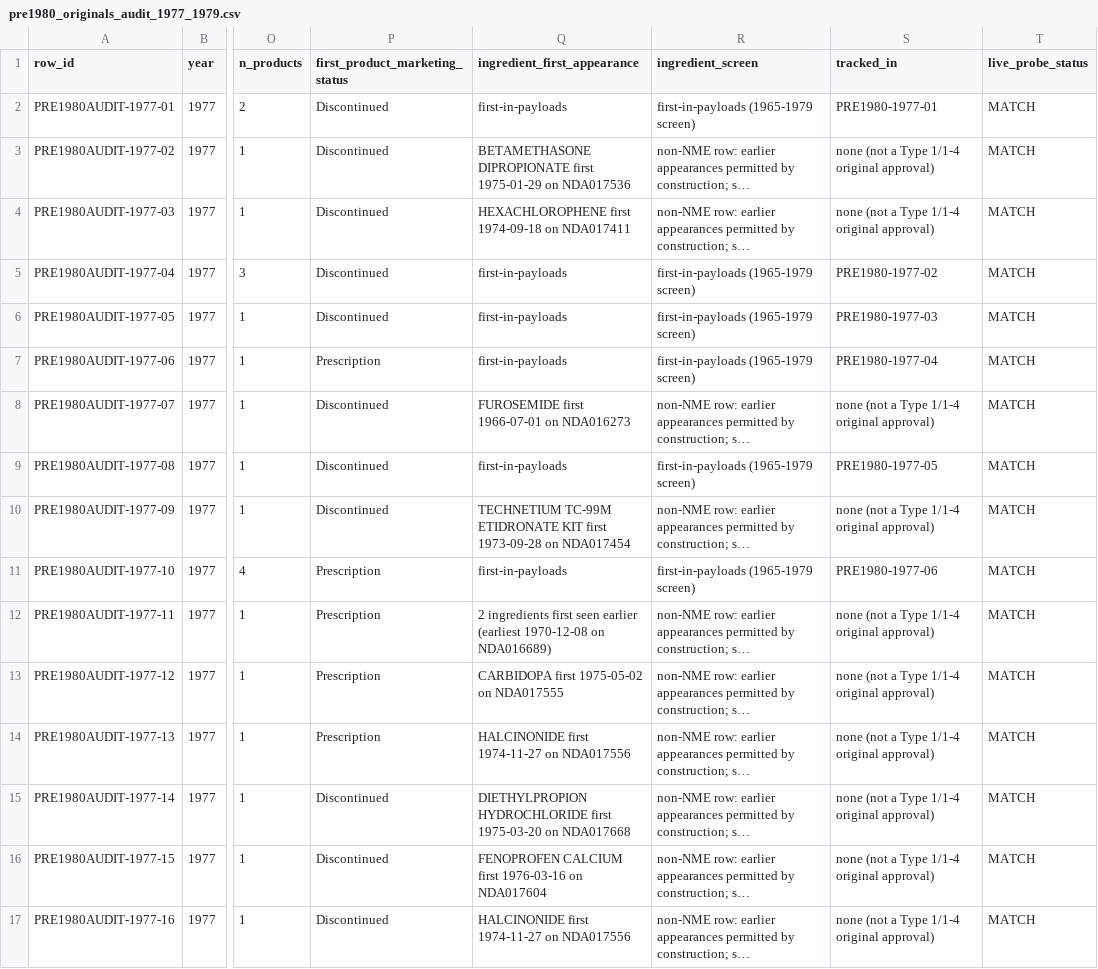
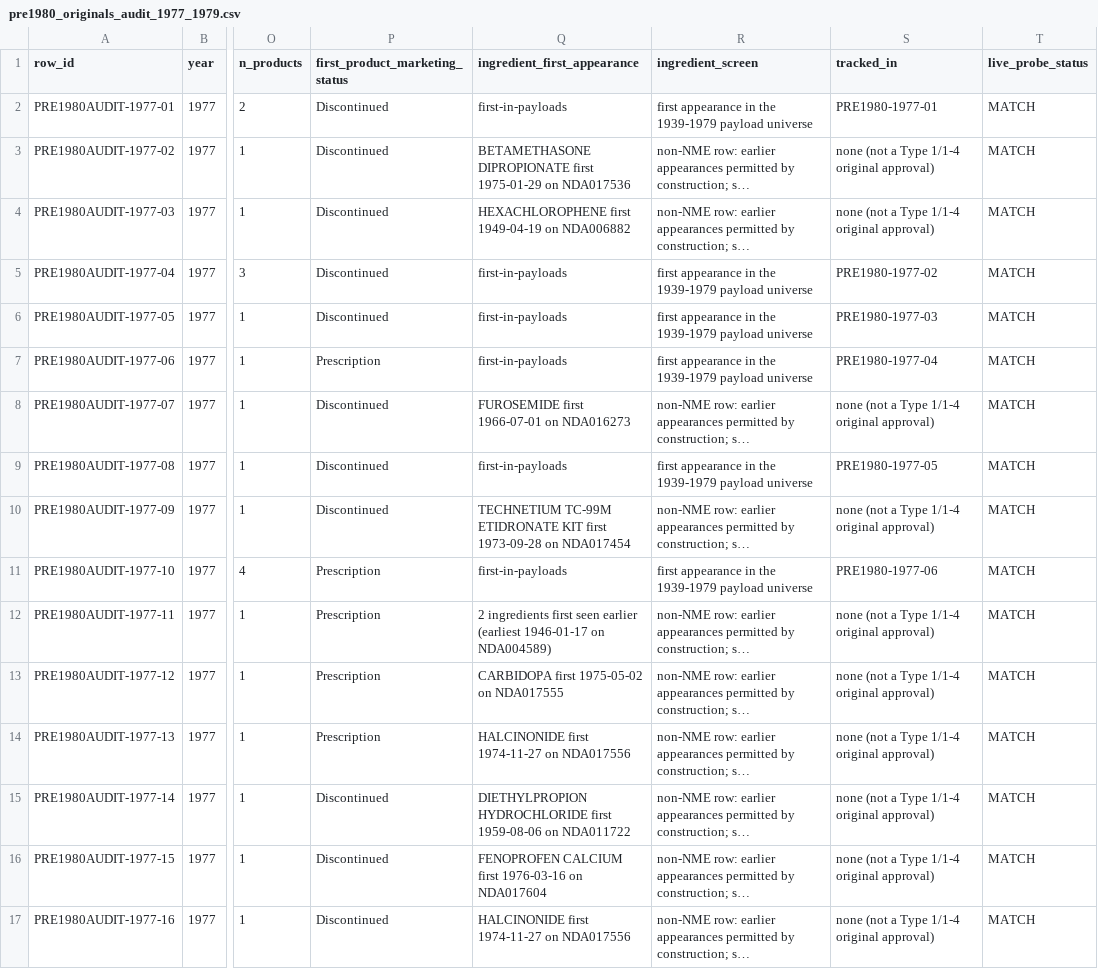
Before and after one commit to buffedlizard55-lab/DrugAnalysis, a CSV file: data/pre1980_originals_audit_1977_1979.csv, drawn as a sheet; only a part is shown, gaps mark what is left out; long unchanged cells end in …; the diff covers the shown part only; the diff names each change by its address in the sheet, - before the commit and + after, or states it on an @@ line.

Commit message:
v21.1: pre-1980 spine built and validated on the landed runner data (0 validator errors)
- v21 runners data (24ab5ca) already merged: 1939-1964 payload block, 126 row probes,
  12 year populations, unfiltered Applications_all_types.txt (29,336 applications)
- Built all four v21 tables: 173 decisions (125 live MATCH probes), 15 audit/era rows,
  23 captures, 15 gap-candidate rows, 477-row 1965-1976 audit + 125 probe index +
  12-row full-DB cross-check; 1977-1979 audit re-run
- First-appearance screen extended 1965 -> 1939 in all three pre-1980 builders:
  6 new ALLOWED_EARLIER adjudications (Cordran 1963 NDA013790 inversion, Citanest
  epinephrine 1956, Ovulen-21 mestranol 1961, Ovral ethinyl estradiol 1943,
  Combipres chlorthalidone 1960, Motofen atropine 1960) + 5 wording corrections,
  incl. dropping the unsupported '12 days earlier' clonidine claim (payload shows
  same-day 1974-09-03, no submissions array)
- 308 1965-1976 KIND_UNRESOLVED rows classified: all absent from the unfiltered map
  (strict superset of the window file: 2325/2325, 0 type disagreements) -> no
  Applications record exists anywhere in the Drugs@FDA database
- 1977-1979 cross-check re-derived (v20.1): 42/42, 66/66, 62/62, 0 payload-invisible,
  479 ANDA excluded, 79 KIND_UNRESOLVED (32/28/19); new named NME-comparable
  candidate 012043 (1978-10-16, TYPE 1/4)
- Validator: fixed pre-existing 1939-1964 request-id gate (orig_decisions_YYYY) and
  amikacin needle case; first real run -> PASS 0 errors
- Site narratives updated to the verified state; NEXT_SESSION.md rewritten

Co-authored-by: arena-agent <297053741+arena-agent@users.noreply.github.com>

```diff
--- a/data/pre1980_originals_audit_1977_1979.csv
+++ b/data/pre1980_originals_audit_1977_1979.csv
-R2 (ingredient_screen): first-in-payloads (1965-1979 screen)
+R2 (ingredient_screen): first appearance in the 1939-1979 payload universe
-Q4 (ingredient_first_appearance): HEXACHLOROPHENE first 1974-09-18 on NDA017411
+Q4 (ingredient_first_appearance): HEXACHLOROPHENE first 1949-04-19 on NDA006882
-R5:R7 (ingredient_screen): first-in-payloads (1965-1979 screen)
+R5:R7 (ingredient_screen): first appearance in the 1939-1979 payload universe
-R9 (ingredient_screen): first-in-payloads (1965-1979 screen)
+R9 (ingredient_screen): first appearance in the 1939-1979 payload universe
-R11 (ingredient_screen): first-in-payloads (1965-1979 screen)
+R11 (ingredient_screen): first appearance in the 1939-1979 payload universe
-Q12 (ingredient_first_appearance): …earlier (earliest 1970-12-08 on NDA016689)
+Q12 (ingredient_first_appearance): …earlier (earliest 1946-01-17 on NDA004589)
-Q15 (ingredient_first_appearance): …HYDROCHLORIDE first 1975-03-20 on NDA017668
+Q15 (ingredient_first_appearance): …HYDROCHLORIDE first 1959-08-06 on NDA011722
```
Also changed, not shown: 81 edited cells elsewhere in this file, 18 other files.
